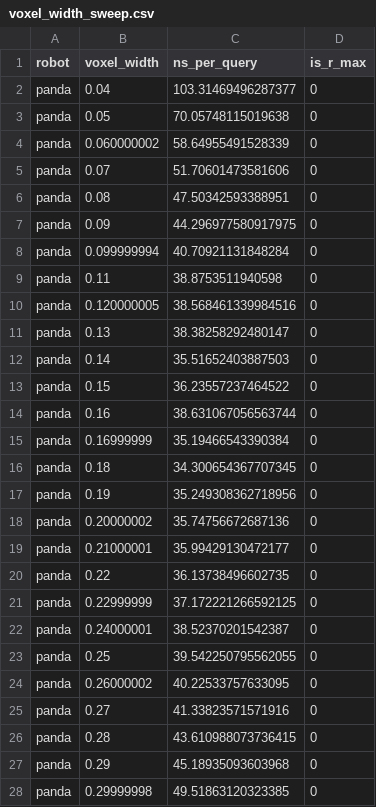
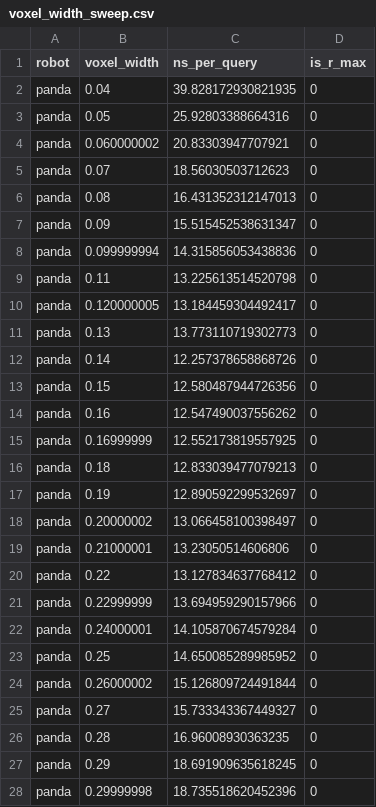
Before and after one commit to claytonwramsey/mvtable, a CSV file: data/voxel_width_sweep.csv, drawn as a sheet; only a part is shown; the diff covers the shown part only.

Commit message:
chore: rerun data gen script on longinus

```diff
--- a/data/voxel_width_sweep.csv
+++ b/data/voxel_width_sweep.csv
@@ -1,28 +1,28 @@
 robot,voxel_width,ns_per_query,is_r_max
-panda,0.04,103.31469496287377,0
-panda,0.05,70.05748115019638,0
-panda,0.060000002,58.64955491528339,0
-panda,0.07,51.70601473581606,0
-panda,0.08,47.50342593388951,0
-panda,0.09,44.296977580917975,0
-panda,0.099999994,40.70921131848284,0
-panda,0.11,38.8753511940598,0
-panda,0.120000005,38.568461339984516,0
-panda,0.13,38.38258292480147,0
-panda,0.14,35.51652403887503,0
-panda,0.15,36.23557237464522,0
-panda,0.16,38.631067056563744,0
-panda,0.16999999,35.19466543390384,0
-panda,0.18,34.300654367707345,0
-panda,0.19,35.249308362718956,0
-panda,0.20000002,35.74756672687136,0
-panda,0.21000001,35.99429130472177,0
-panda,0.22,36.13738496602735,0
-panda,0.22999999,37.172221266592125,0
-panda,0.24000001,38.52370201542387,0
-panda,0.25,39.542250795562055,0
-panda,0.26000002,40.22533757633095,0
-panda,0.27,41.33823571571916,0
-panda,0.28,43.610988073736415,0
-panda,0.29,45.18935093603968,0
-panda,0.29999998,49.51863120323385,0
+panda,0.04,39.828172930821935,0
+panda,0.05,25.92803388664316,0
+panda,0.060000002,20.83303947707921,0
+panda,0.07,18.56030503712623,0
+panda,0.08,16.431352312147013,0
+panda,0.09,15.515452538631347,0
+panda,0.099999994,14.315856053438836,0
+panda,0.11,13.225613514520798,0
+panda,0.120000005,13.184459304492417,0
+panda,0.13,13.773110719302773,0
+panda,0.14,12.257378658868726,0
+panda,0.15,12.580487944726356,0
+panda,0.16,12.547490037556262,0
+panda,0.16999999,12.552173819557925,0
+panda,0.18,12.833039477079213,0
+panda,0.19,12.890592299532697,0
+panda,0.20000002,13.066458100398497,0
+panda,0.21000001,13.23050514606806,0
+panda,0.22,13.127834637768412,0
+panda,0.22999999,13.694959290157966,0
+panda,0.24000001,14.105870674579284,0
+panda,0.25,14.650085289985952,0
+panda,0.26000002,15.126809724491844,0
+panda,0.27,15.733343367449327,0
+panda,0.28,16.96008930363235,0
+panda,0.29,18.691909635618245,0
+panda,0.29999998,18.735518620452396,0
```
Also changed, not shown: 165 edited cells elsewhere in this file, 4 other files.
